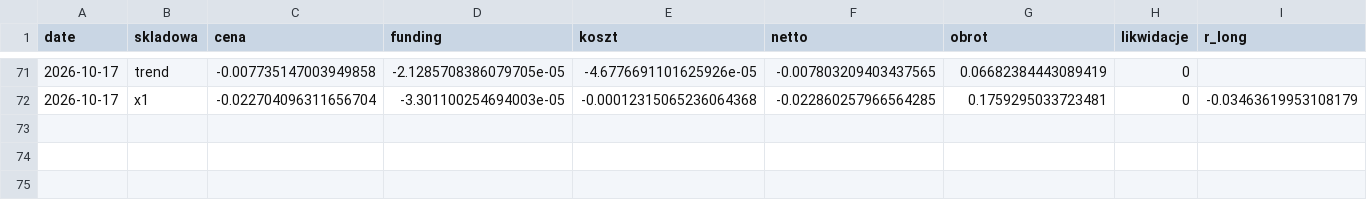
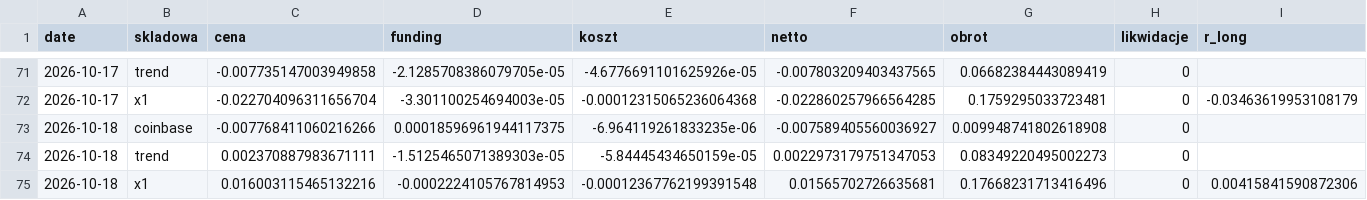
Before and after one commit to piotrgebala/alpha, a CSV file: dziennik/rozbicie.csv, drawn as a sheet; only a part is shown, gaps mark what is left out; rows hold the shown columns only; the diff names each change by its address in the sheet, - before the commit and + after, or states it on an @@ line.

```diff
--- a/dziennik/rozbicie.csv
+++ b/dziennik/rozbicie.csv
+row 73: 2026-10-18 | coinbase | -0.007768411060216266 | 0.00018596961944117375 | -6.964119261833235e-06 | -0.007589405560036927 | 0.009948741802618908 | 0
+row 74: 2026-10-18 | trend | 0.002370887983671111 | -1.5125465071389303e-05 | -5.84445434650159e-05 | 0.0022973179751347053 | 0.08349220495002273 | 0
+row 75: 2026-10-18 | x1 | 0.016003115465132216 | -0.0002224105767814953 | -0.00012367762199391548 | 0.01565702726635681 | 0.17668231713416496 | 0 | 0.00415841590872306
```
Also changed, not shown: dziennik/fazy.csv, dziennik/transakcje.csv, 9 other files.
